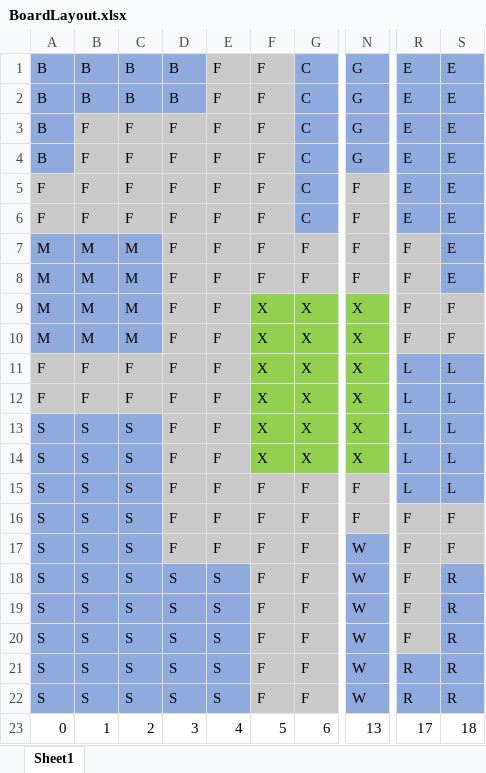
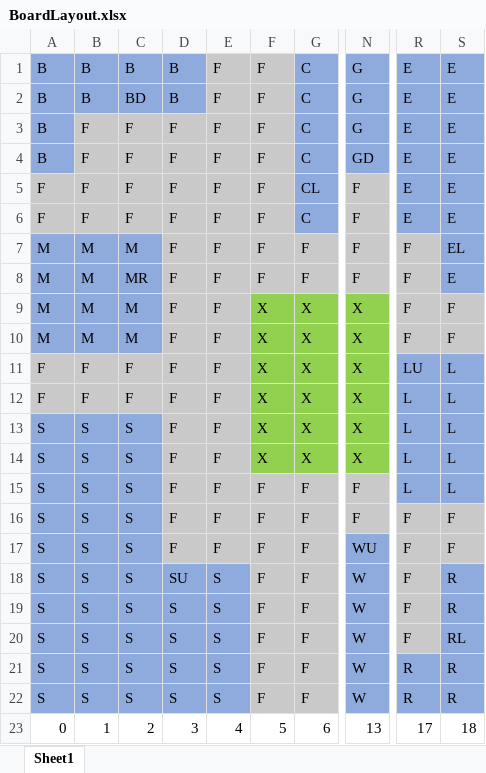
Before and after one commit to harnell/forkITCM, an Excel workbook: BoardLayout.xlsx, sheet Sheet1, drawn as a sheet; only a part is shown, gaps mark what is left out; values as stored, in another font and other column widths than the file's, no borders; the diff names each change by its address in the sheet, - before the commit and + after, or states it on an @@ line.

Commit message:
Added the correct string for doors within layout(excel file)

```diff
--- a/BoardLayout.xlsx (sheet Sheet1)
+++ b/BoardLayout.xlsx (sheet Sheet1)
-C2: B
+C2: BD
-N4: G
+N4: GD
-G5: C
+G5: CL
-S7: E
+S7: EL
-C8: M
+C8: MR
-R11: L
+R11: LU
-N17: W
+N17: WU
-D18: S
+D18: SU
-S20: R
+S20: RL
```
Also changed, not shown: 1 other file.
